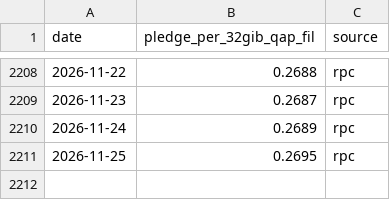
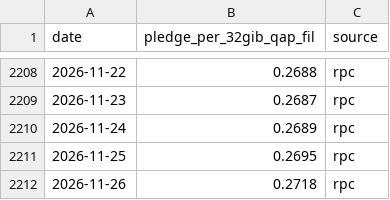
Before and after one commit to irenegia/filecoin-metrics, a CSV file: pledge_per_qap.csv, drawn as a sheet; only a part is shown, gaps mark what is left out.

```diff
--- a/pledge_per_qap.csv
+++ b/pledge_per_qap.csv
@@ -2211 +2211,2 @@ date,pledge_per_32gib_qap_fil,source
 2026-11-25,0.2695,rpc
+2026-11-26,0.2718,rpc
```
Also changed, not shown: 1 other file.
